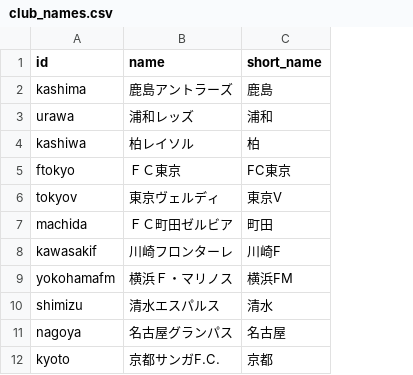
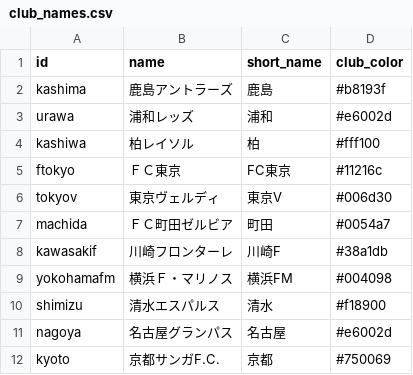
Before and after one commit to konakalab/UFJC, a CSV file: club_names.csv, drawn as a sheet; only a part is shown; the diff names each change by its address in the sheet, - before the commit and + after, or states it on an @@ line.

Commit message:
Add files via upload

```diff
--- a/club_names.csv
+++ b/club_names.csv
+column D (club_color), rows 2-12: #b8193f | #e6002d | #fff100 | #11216c | #006d30 | #0054a7 | #38a1db | #004098 | #f18900 | #e6002d | #750069
```
